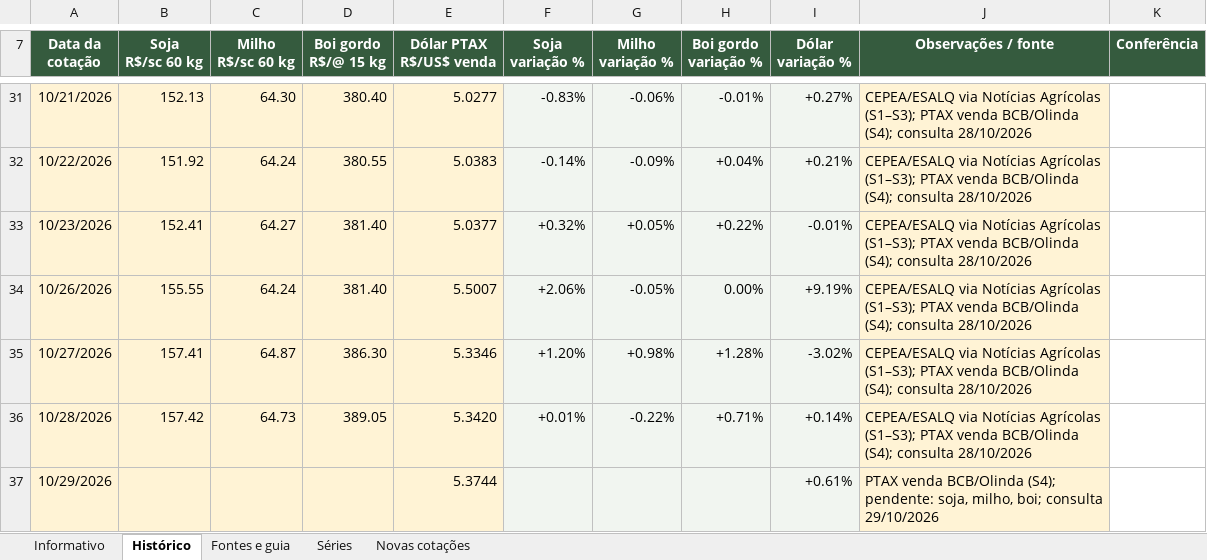
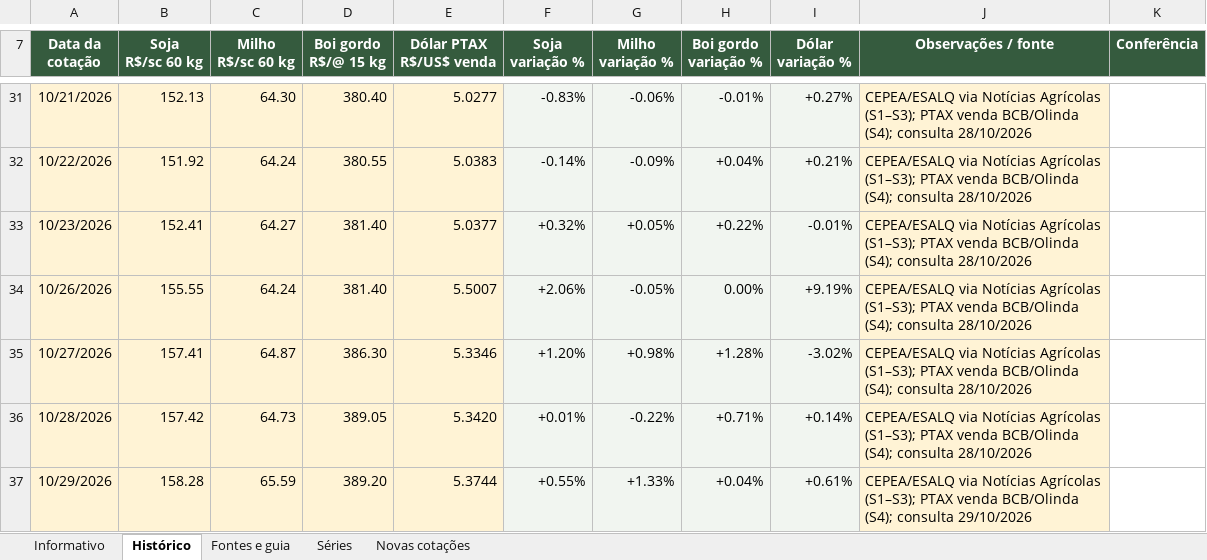
Before and after one commit to PINOKIIO4444/informativo-agro, an Excel workbook: Informativo_agro.xlsx, sheet Histórico, drawn as a sheet; only a part is shown, gaps mark what is left out; values as stored, in another font and other column widths than the file's, no borders; conditional formats and table styles not drawn; the diff names each change by its address in the sheet, - before the commit and + after, or states it on an @@ line.

```diff
--- a/Informativo_agro.xlsx (sheet Histórico)
+++ b/Informativo_agro.xlsx (sheet Histórico)
-B37 (Soja R$/sc 60 kg): (empty)
+B37 (Soja R$/sc 60 kg): 158.28
-C37 (Milho R$/sc 60 kg): (empty)
+C37 (Milho R$/sc 60 kg): 65.59
-D37 (Boi gordo R$/@ 15 kg): (empty)
+D37 (Boi gordo R$/@ 15 kg): 389.20
-F37 (Soja variação %): (empty)
+F37 (Soja variação %): +0.55%
-G37 (Milho variação %): (empty)
+G37 (Milho variação %): +1.33%
-H37 (Boi gordo variação %): (empty)
+H37 (Boi gordo variação %): +0.04%
-J37 (Observações / fonte): PTAX venda BCB/Olinda (S4); pendente: soja, milho, boi; consulta 29/10/2026
+J37 (Observações / fonte): CEPEA/ESALQ via Notícias Agrícolas (S1–S3); PTAX venda BCB/Olinda (S4); consulta 29/10/2026
```
Also changed, not shown: sheet Séries, sheet Novas cotações, sheet Informativo, formulas that keep their value, hidden cells, charts or pictures, 48 other files.
